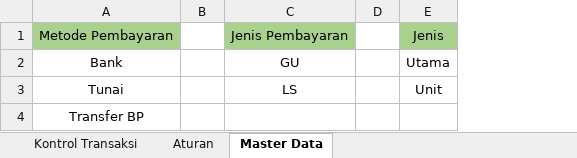
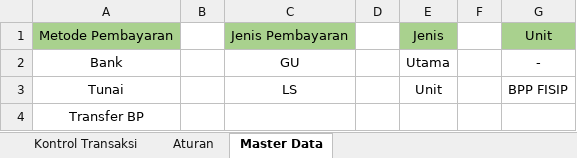
Before and after one commit to Yusupxyz/bku_rektorat, an Excel workbook: assets/template/template.xlsx, sheet Master Data, drawn as a sheet; values as stored, in another font and other column widths than the file's, no borders; the diff names each change by its address in the sheet, - before the commit and + after, or states it on an @@ line.

Commit message:
import excel fix

```diff
--- a/assets/template/template.xlsx (sheet Master Data)
+++ b/assets/template/template.xlsx (sheet Master Data)
+column F, empty
+column G, rows 1-3: Unit | - | BPP FISIP
```
Also changed, not shown: sheet Kontrol Transaksi, charts or pictures, 2 other files.
